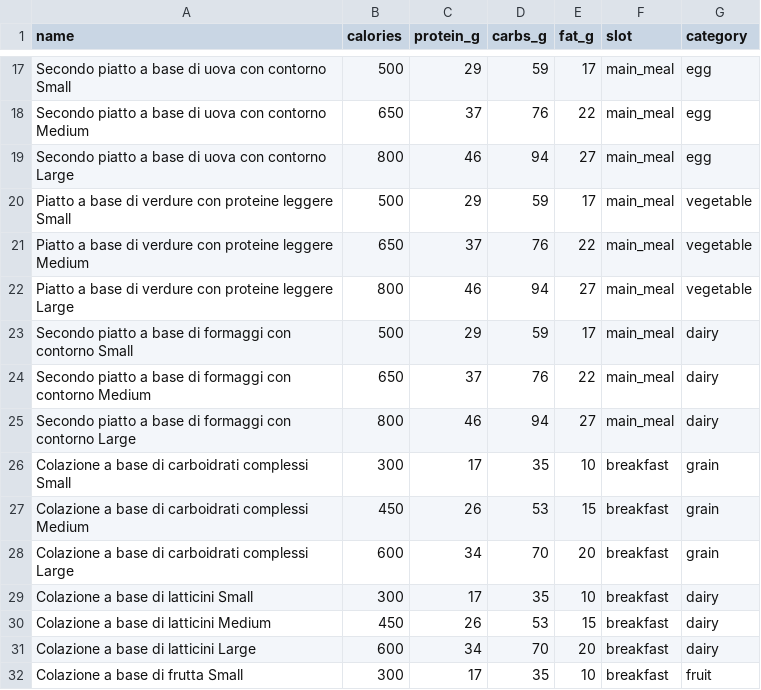
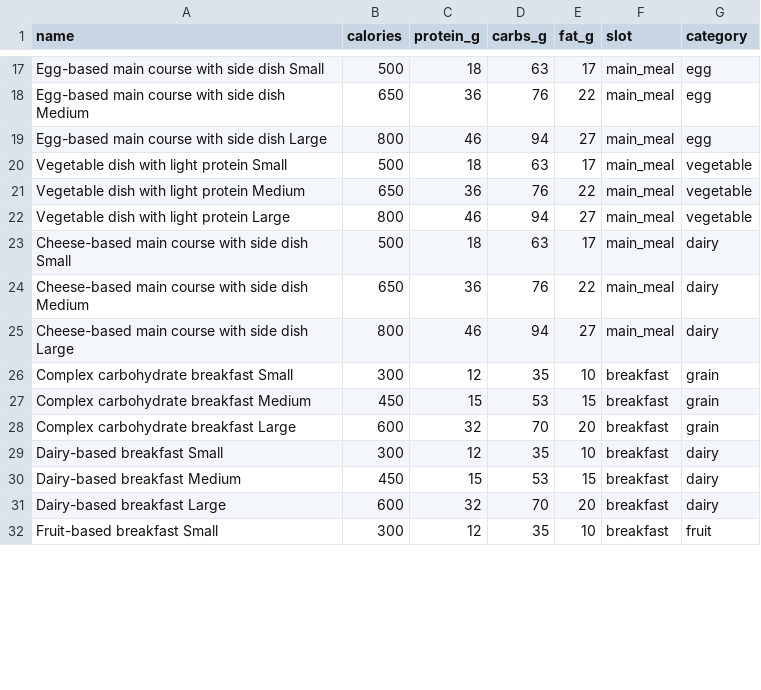
Before and after one commit to acossi-giorgio/nutri-mas, a CSV file: src/data/chef/templates.csv, drawn as a sheet; only a part is shown, gaps mark what is left out; the diff covers the shown part only.

```diff
--- a/src/data/chef/templates.csv
+++ b/src/data/chef/templates.csv
@@ -17,16 +17,16 @@
-"Secondo piatto a base di uova con contorno Small","500","29","59","17","main_meal","egg"
-"Secondo piatto a base di uova con contorno Medium","650","37","76","22","main_meal","egg"
-"Secondo piatto a base di uova con contorno Large","800","46","94","27","main_meal","egg"
-"Piatto a base di verdure con proteine leggere Small","500","29","59","17","main_meal","vegetable"
-"Piatto a base di verdure con proteine leggere Medium","650","37","76","22","main_meal","vegetable"
-"Piatto a base di verdure con proteine leggere Large","800","46","94","27","main_meal","vegetable"
-"Secondo piatto a base di formaggi con contorno Small","500","29","59","17","main_meal","dairy"
-"Secondo piatto a base di formaggi con contorno Medium","650","37","76","22","main_meal","dairy"
-"Secondo piatto a base di formaggi con contorno Large","800","46","94","27","main_meal","dairy"
-"Colazione a base di carboidrati complessi Small","300","17","35","10","breakfast","grain"
-"Colazione a base di carboidrati complessi Medium","450","26","53","15","breakfast","grain"
-"Colazione a base di carboidrati complessi Large","600","34","70","20","breakfast","grain"
-"Colazione a base di latticini Small","300","17","35","10","breakfast","dairy"
-"Colazione a base di latticini Medium","450","26","53","15","breakfast","dairy"
-"Colazione a base di latticini Large","600","34","70","20","breakfast","dairy"
-"Colazione a base di frutta Small","300","17","35","10","breakfast","fruit"
+"Egg-based main course with side dish Small","500","18","63","17","main_meal","egg"
+"Egg-based main course with side dish Medium","650","36","76","22","main_meal","egg"
+"Egg-based main course with side dish Large","800","46","94","27","main_meal","egg"
+"Vegetable dish with light protein Small","500","18","63","17","main_meal","vegetable"
+"Vegetable dish with light protein Medium","650","36","76","22","main_meal","vegetable"
+"Vegetable dish with light protein Large","800","46","94","27","main_meal","vegetable"
+"Cheese-based main course with side dish Small","500","18","63","17","main_meal","dairy"
+"Cheese-based main course with side dish Medium","650","36","76","22","main_meal","dairy"
+"Cheese-based main course with side dish Large","800","46","94","27","main_meal","dairy"
+"Complex carbohydrate breakfast Small","300","12","35","10","breakfast","grain"
+"Complex carbohydrate breakfast Medium","450","15","53","15","breakfast","grain"
+"Complex carbohydrate breakfast Large","600","32","70","20","breakfast","grain"
+"Dairy-based breakfast Small","300","12","35","10","breakfast","dairy"
+"Dairy-based breakfast Medium","450","15","53","15","breakfast","dairy"
+"Dairy-based breakfast Large","600","32","70","20","breakfast","dairy"
+"Fruit-based breakfast Small","300","12","35","10","breakfast","fruit"
```
Also changed, not shown: 98 edited cells elsewhere in this file, src/data/nutritionist/meal_log.csv, src/data/planner/week_plan.csv, 16 other files.
